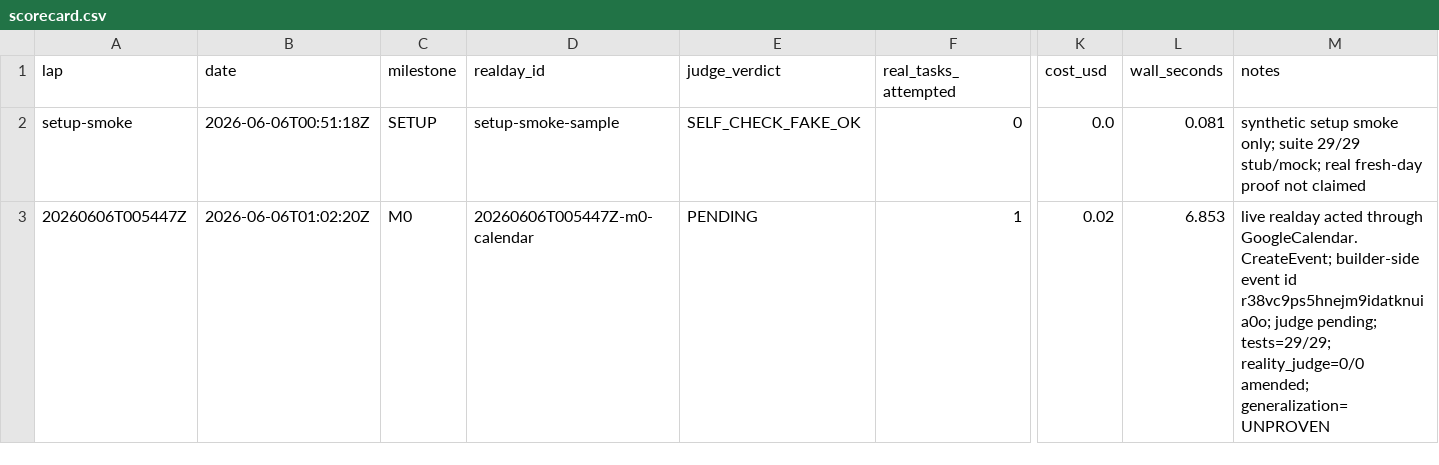
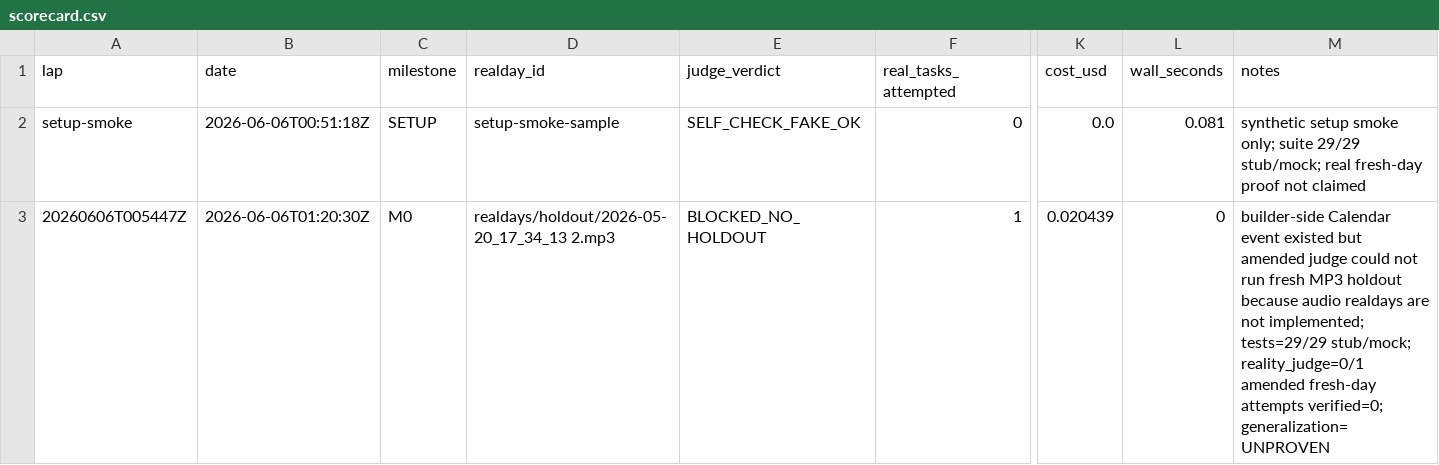
Before and after one commit to anticipation-labs/Anticipy, a CSV file: logs/scorecard.csv, drawn as a sheet; only a part is shown, gaps mark what is left out; the diff names each change by its address in the sheet, - before the commit and + after, or states it on an @@ line.

```diff
--- a/logs/scorecard.csv
+++ b/logs/scorecard.csv
-B3 (date): 2026-06-06T01:02:20Z
+B3 (date): 2026-06-06T01:20:30Z
-D3 (realday_id): 20260606T005447Z-m0-calendar
+D3 (realday_id): realdays/holdout/2026-05-20_17_34_13 2.mp3
-E3 (judge_verdict): PENDING
+E3 (judge_verdict): BLOCKED_NO_HOLDOUT
-K3 (cost_usd): 0.02
+K3 (cost_usd): 0.020439
-L3 (wall_seconds): 6.853
+L3 (wall_seconds): 0
-M3 (notes): live realday acted through GoogleCalendar.CreateEvent; builder-side event id r38vc9ps5hnejm9idatknuia0o; judge pending; tests=29/29; reality_judge=0/0 amended; generalization=UNPROVEN
+M3 (notes): builder-side Calendar event existed but amended judge could not run fresh MP3 holdout because audio realdays are not implemented; tests=29/29 stub/mock; reality_judge=0/1 amended fresh-day attempts verified=0; generalization=UNPROVEN
```
Also changed, not shown: 11 other files.
